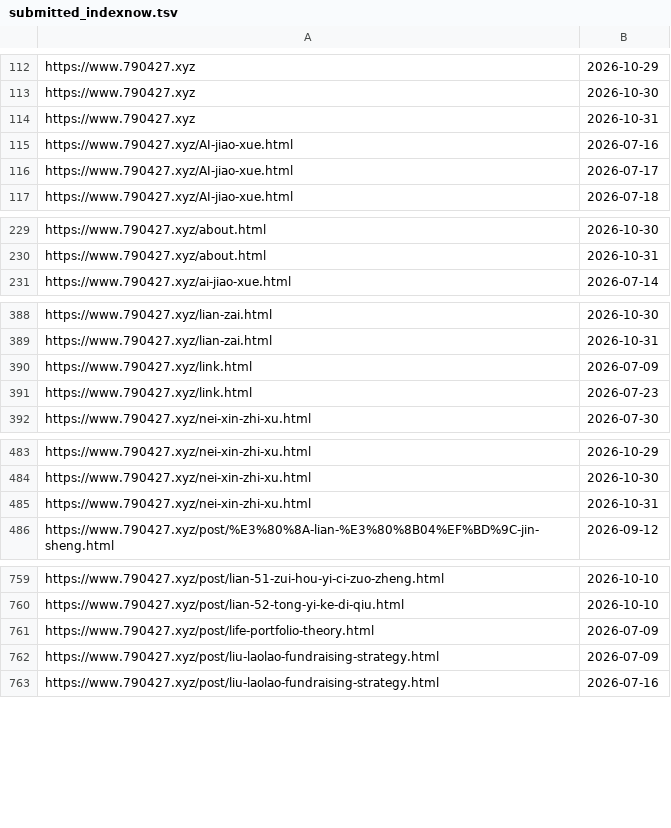
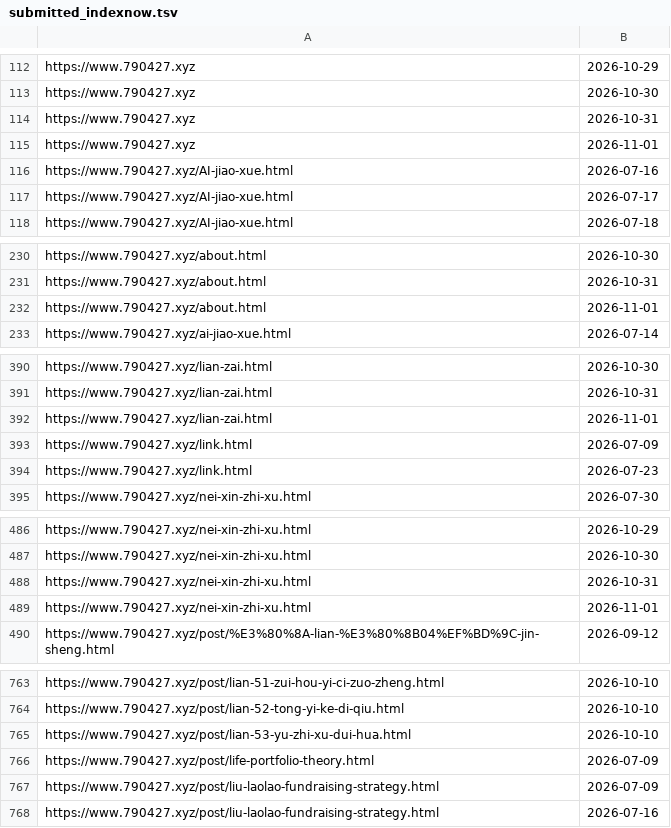
Before and after one commit to neverasecond/granthuang999.github.io, a TSV file: .github/url-submission-history/submitted_indexnow.tsv, drawn as a sheet; only a part is shown, gaps mark what is left out; the diff covers the shown part only.

```diff
--- a/.github/url-submission-history/submitted_indexnow.tsv
+++ b/.github/url-submission-history/submitted_indexnow.tsv
@@ -114,2 +114,3 @@ https://www.790427.xyz	2026-10-30
 https://www.790427.xyz	2026-10-31
+https://www.790427.xyz	2026-11-01
 https://www.790427.xyz/AI-jiao-xue.html	2026-07-16
@@ -230,2 +231,3 @@ https://www.790427.xyz/about.html	2026-10-30
 https://www.790427.xyz/about.html	2026-10-31
+https://www.790427.xyz/about.html	2026-11-01
 https://www.790427.xyz/ai-jiao-xue.html	2026-07-14
@@ -389,2 +391,3 @@ https://www.790427.xyz/lian-zai.html	2026-10-30
 https://www.790427.xyz/lian-zai.html	2026-10-31
+https://www.790427.xyz/lian-zai.html	2026-11-01
 https://www.790427.xyz/link.html	2026-07-09
@@ -485,2 +488,3 @@ https://www.790427.xyz/nei-xin-zhi-xu.html	2026-10-30
 https://www.790427.xyz/nei-xin-zhi-xu.html	2026-10-31
+https://www.790427.xyz/nei-xin-zhi-xu.html	2026-11-01
 https://www.790427.xyz/post/%E3%80%8A-lian-%E3%80%8B04%EF%BD%9C-jin-sheng.html	2026-09-12
@@ -760,2 +764,3 @@ https://www.790427.xyz/post/lian-51-zui-hou-yi-ci-zuo-zheng.html	2026-10-10
 https://www.790427.xyz/post/lian-52-tong-yi-ke-di-qiu.html	2026-10-10
+https://www.790427.xyz/post/lian-53-yu-zhi-xu-dui-hua.html	2026-10-10
 https://www.790427.xyz/post/life-portfolio-theory.html	2026-07-09
```
Also changed, not shown: 5 added rows elsewhere in this file.
